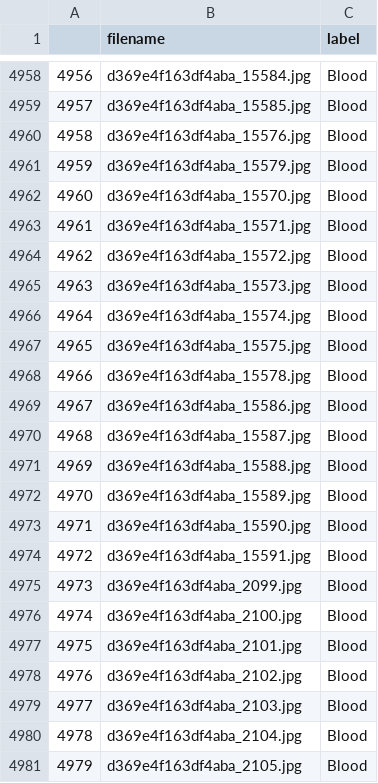
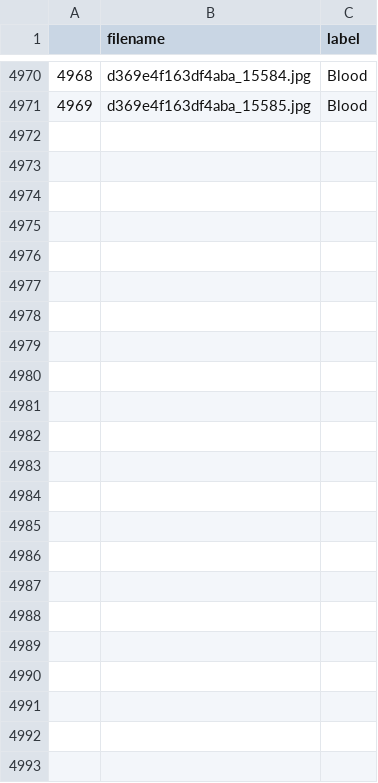
Before and after one commit to simongroeger/dlmi_project, a CSV file: csvs/splits_by_metric/train_split.csv, drawn as a sheet; only a part is shown, gaps mark what is left out; removed rows and columns are numbered as before the commit, all else as after; the diff covers the shown part only; the diff names each change by its address in the sheet, - before the commit and + after, or states it on an @@ line.

Commit message:
metric splits with hematin in c0 (training set)

```diff
--- a/csvs/splits_by_metric/train_split.csv
+++ b/csvs/splits_by_metric/train_split.csv
@@ column A renumbered between rows 4595 and 4971 @@
-row 4960: 4958 | d369e4f163df4aba_15576.jpg | Blood
-row 4961: 4959 | d369e4f163df4aba_15579.jpg | Blood
-row 4962: 4960 | d369e4f163df4aba_15570.jpg | Blood
-row 4963: 4961 | d369e4f163df4aba_15571.jpg | Blood
-row 4964: 4962 | d369e4f163df4aba_15572.jpg | Blood
-row 4965: 4963 | d369e4f163df4aba_15573.jpg | Blood
-row 4966: 4964 | d369e4f163df4aba_15574.jpg | Blood
-row 4967: 4965 | d369e4f163df4aba_15575.jpg | Blood
-row 4968: 4966 | d369e4f163df4aba_15578.jpg | Blood
-row 4969: 4967 | d369e4f163df4aba_15586.jpg | Blood
-row 4970: 4968 | d369e4f163df4aba_15587.jpg | Blood
-row 4971: 4969 | d369e4f163df4aba_15588.jpg | Blood
-row 4972: 4970 | d369e4f163df4aba_15589.jpg | Blood
-row 4973: 4971 | d369e4f163df4aba_15590.jpg | Blood
-row 4974: 4972 | d369e4f163df4aba_15591.jpg | Blood
-row 4975: 4973 | d369e4f163df4aba_2099.jpg | Blood
-row 4976: 4974 | d369e4f163df4aba_2100.jpg | Blood
-row 4977: 4975 | d369e4f163df4aba_2101.jpg | Blood
-row 4978: 4976 | d369e4f163df4aba_2102.jpg | Blood
-row 4979: 4977 | d369e4f163df4aba_2103.jpg | Blood
-row 4980: 4978 | d369e4f163df4aba_2104.jpg | Blood
-row 4981: 4979 | d369e4f163df4aba_2105.jpg | Blood
```
Also changed, not shown: 12 added rows elsewhere in this file, csvs/splits_by_metric/test_split.csv, csvs/splits_by_metric/val_split.csv, 1 other file.
